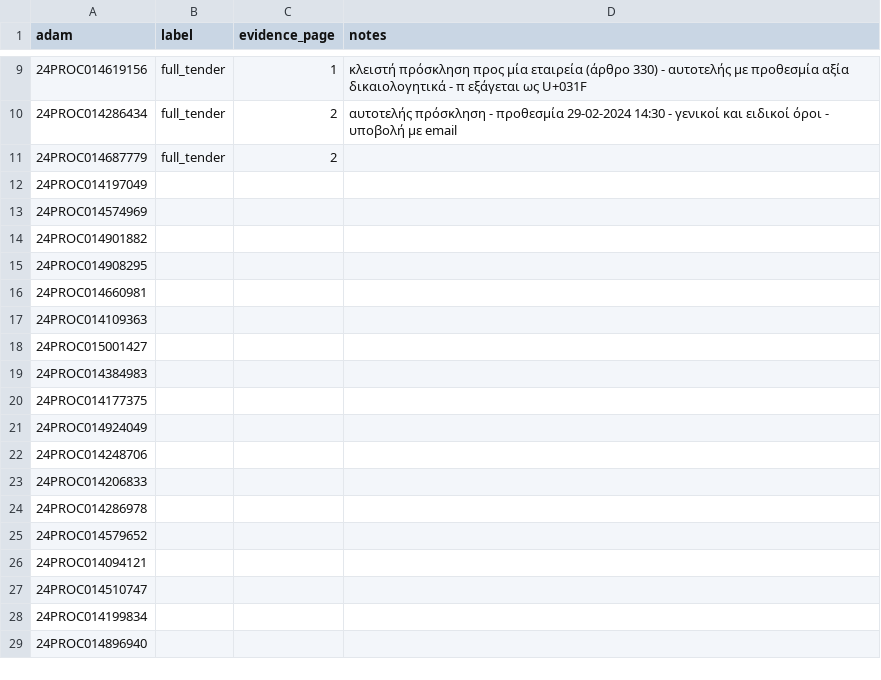
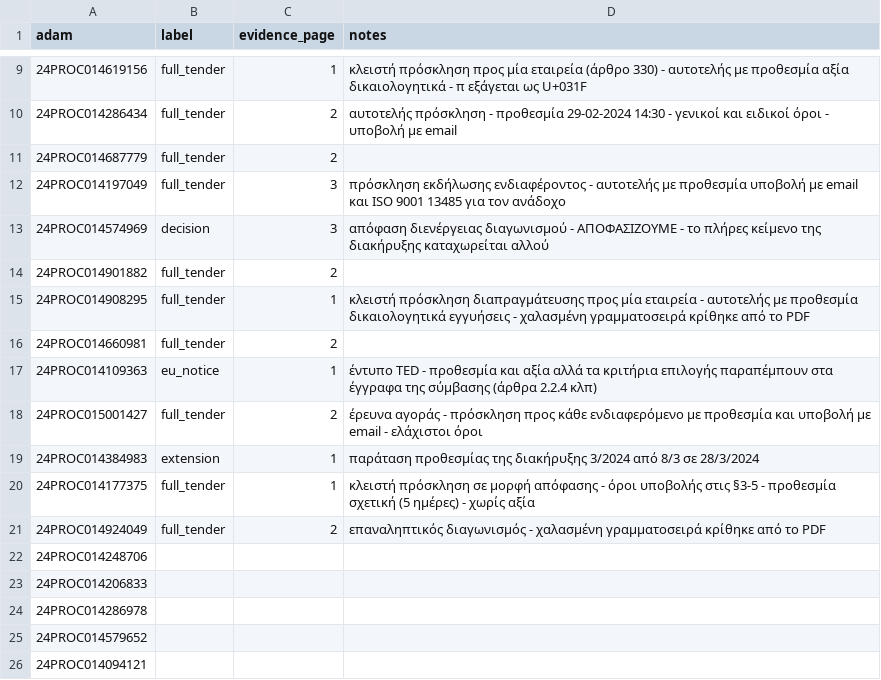
Before and after one commit to konstantinostraganos/greek-tender-analyzer, a CSV file: data/labels/document_types.csv, drawn as a sheet; only a part is shown, gaps mark what is left out; the shorter side is filled out with more unchanged rows.

Commit message:
Label documents 11-20 and extend labeling guidelines

```diff
--- a/data/labels/document_types.csv
+++ b/data/labels/document_types.csv
@@ -11,12 +11,12 @@
 24PROC014687779,full_tender,2,
-24PROC014197049,,,
-24PROC014574969,,,
-24PROC014901882,,,
-24PROC014908295,,,
-24PROC014660981,,,
-24PROC014109363,,,
-24PROC015001427,,,
-24PROC014384983,,,
-24PROC014177375,,,
-24PROC014924049,,,
+24PROC014197049,full_tender,3,πρόσκληση εκδήλωσης ενδιαφέροντος - αυτοτελής με προθεσμία υποβολή με email και ISO 9001 13485 για τον ανάδοχο
+24PROC014574969,decision,3,απόφαση διενέργειας διαγωνισμού - ΑΠΟΦΑΣΙΖΟΥΜΕ - το πλήρες κείμενο της διακήρυξης καταχωρείται αλλού
+24PROC014901882,full_tender,2,
+24PROC014908295,full_tender,1,κλειστή πρόσκληση διαπραγμάτευσης προς μία εταιρεία - αυτοτελής με προθεσμία δικαιολογητικά εγγυήσεις - χαλασμένη γραμματοσειρά κρίθηκε από το PDF
+24PROC014660981,full_tender,2,
+24PROC014109363,eu_notice,1,έντυπο TED - προθεσμία και αξία αλλά τα κριτήρια επιλογής παραπέμπουν στα έγγραφα της σύμβασης (άρθρα 2.2.4 κλπ)
+24PROC015001427,full_tender,2,έρευνα αγοράς - πρόσκληση προς κάθε ενδιαφερόμενο με προθεσμία και υποβολή με email - ελάχιστοι όροι
+24PROC014384983,extension,1,παράταση προθεσμίας της διακήρυξης 3/2024 από 8/3 σε 28/3/2024
+24PROC014177375,full_tender,1,κλειστή πρόσκληση σε μορφή απόφασης - όροι υποβολής στις §3-5 - προθεσμία σχετική (5 ημέρες) - χωρίς αξία
+24PROC014924049,full_tender,2,επαναληπτικός διαγωνισμός - χαλασμένη γραμματοσειρά κρίθηκε από το PDF
 24PROC014248706,,,
```
Also changed, not shown: 1 other file.
